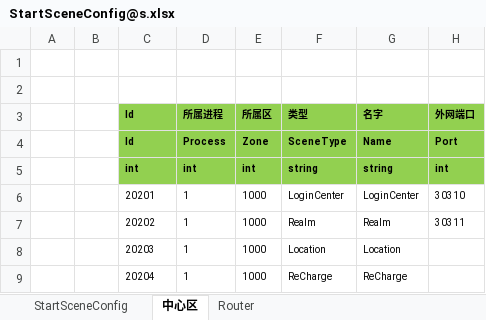
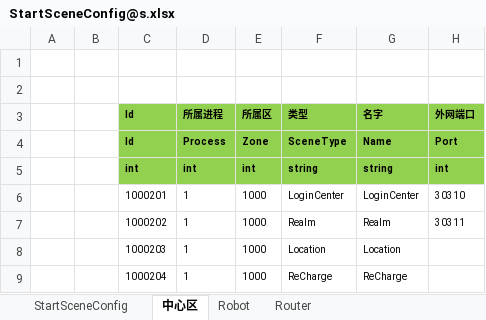
Before and after one commit to csyinghuochong/mengjing, an Excel workbook: Unity/Assets/Config/Excel/StartConfig/Beta/StartSceneConfig@s.xlsx, sheet 中心区, drawn as a sheet; values as stored, in another font and other column widths than the file's, no borders; the diff names each change by its address in the sheet, - before the commit and + after, or states it on an @@ line.

```diff
--- a/Unity/Assets/Config/Excel/StartConfig/Beta/StartSceneConfig@s.xlsx (sheet 中心区)
+++ b/Unity/Assets/Config/Excel/StartConfig/Beta/StartSceneConfig@s.xlsx (sheet 中心区)
+sheet tab: Robot
-C6 (Id): 20201
+C6 (Id): 1000201
-C7 (Id): 20202
+C7 (Id): 1000202
-C8 (Id): 20203
+C8 (Id): 1000203
-C9 (Id): 20204
+C9 (Id): 1000204
```
Also changed, not shown: sheet Router, Unity/Assets/Config/Excel/StartConfig/Localhost/StartSceneConfig@s.xlsx, Unity/Assets/Config/Excel/StartConfig/Release/StartSceneConfig@s.xlsx, 21 other files.
